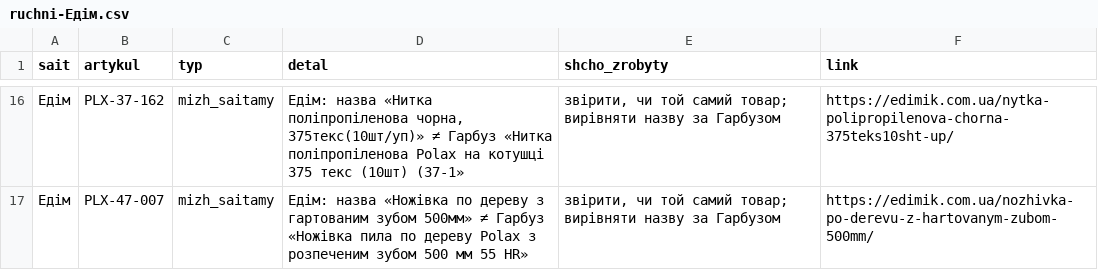
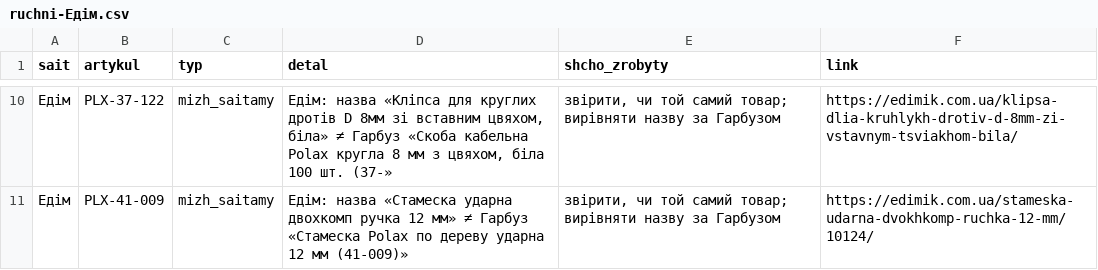
Before and after one commit to enagrosvit-beep/pub, a CSV file: audyt-1680/ruchni-Едім.csv, drawn as a sheet; only a part is shown, gaps mark what is left out; the diff covers the shown part only.

```diff
--- a/audyt-1680/ruchni-Едім.csv
+++ b/audyt-1680/ruchni-Едім.csv
@@ -16,2 +10,2 @@
-Едім;PLX-37-162;mizh_saitamy;Едім: назва «Нитка поліпропіленова чорна, 375текс(10шт/уп)» ≠ Гарбуз «Нитка поліпропіленова Polax на котушці 375 текс (10шт) (37-1»;"звірити, чи той самий товар; вирівняти назву за Гарбузом";https://edimik.com.ua/nytka-polipropilenova-chorna-375teks10sht-up/
-Едім;PLX-47-007;mizh_saitamy;Едім: назва «Ножівка по дереву з гартованим зубом 500мм» ≠ Гарбуз «Ножівка пила по дереву Polax з розпеченим зубом 500 мм 55 HR»;"звірити, чи той самий товар; вирівняти назву за Гарбузом";https://edimik.com.ua/nozhivka-po-derevu-z-hartovanym-zubom-500mm/
+Едім;PLX-37-122;mizh_saitamy;Едім: назва «Кліпса для круглих дротів D 8мм зі вставним цвяхом, біла» ≠ Гарбуз «Скоба кабельна Polax кругла 8 мм з цвяхом, біла 100 шт. (37-»;"звірити, чи той самий товар; вирівняти назву за Гарбузом";https://edimik.com.ua/klipsa-dlia-kruhlykh-drotiv-d-8mm-zi-vstavnym-tsviakhom-bila/
+Едім;PLX-41-009;mizh_saitamy;Едім: назва «Стамеска ударна двохкомп ручка 12 мм» ≠ Гарбуз «Стамеска Polax по дереву ударна 12 мм (41-009)»;"звірити, чи той самий товар; вирівняти назву за Гарбузом";https://edimik.com.ua/stameska-udarna-dvokhkomp-ruchka-12-mm/10124/
```
Also changed, not shown: 6 removed rows and 24 edited cells elsewhere in this file, 1 other file.
